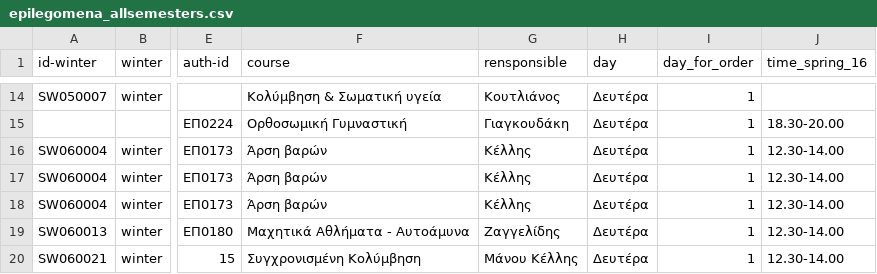
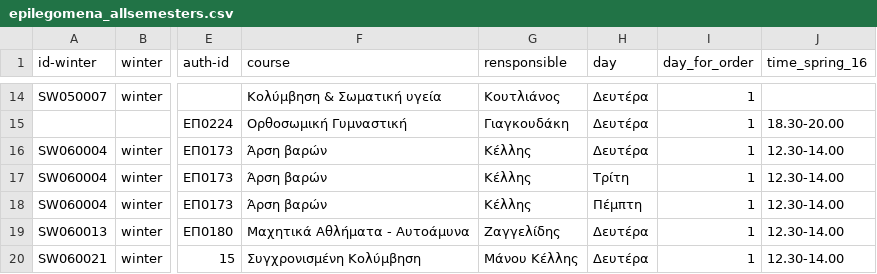
Before and after one commit to dimitrisdervas/phed, a CSV file: _data/epilegomena_allsemesters.csv, drawn as a sheet; only a part is shown, gaps mark what is left out; the diff names each change by its address in the sheet, - before the commit and + after, or states it on an @@ line.

```diff
--- a/_data/epilegomena_allsemesters.csv
+++ b/_data/epilegomena_allsemesters.csv
-H17 (day): Δευτέρα
+H17 (day): Τρίτη
-H18 (day): Δευτέρα
+H18 (day): Πέμπτη
```
Also changed, not shown: 10 other files.
